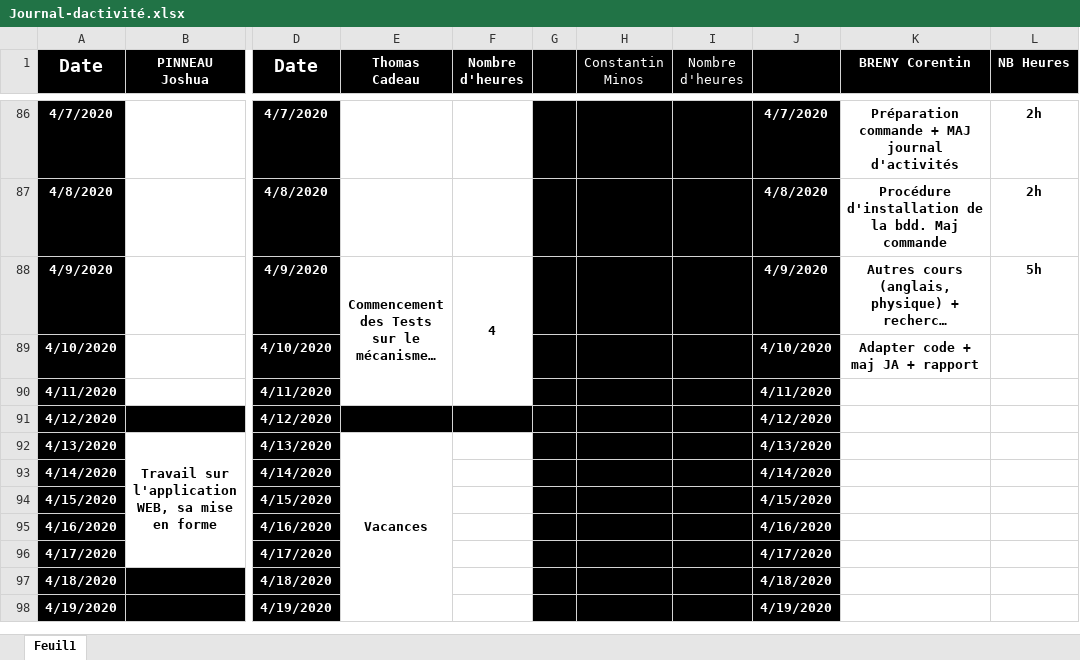
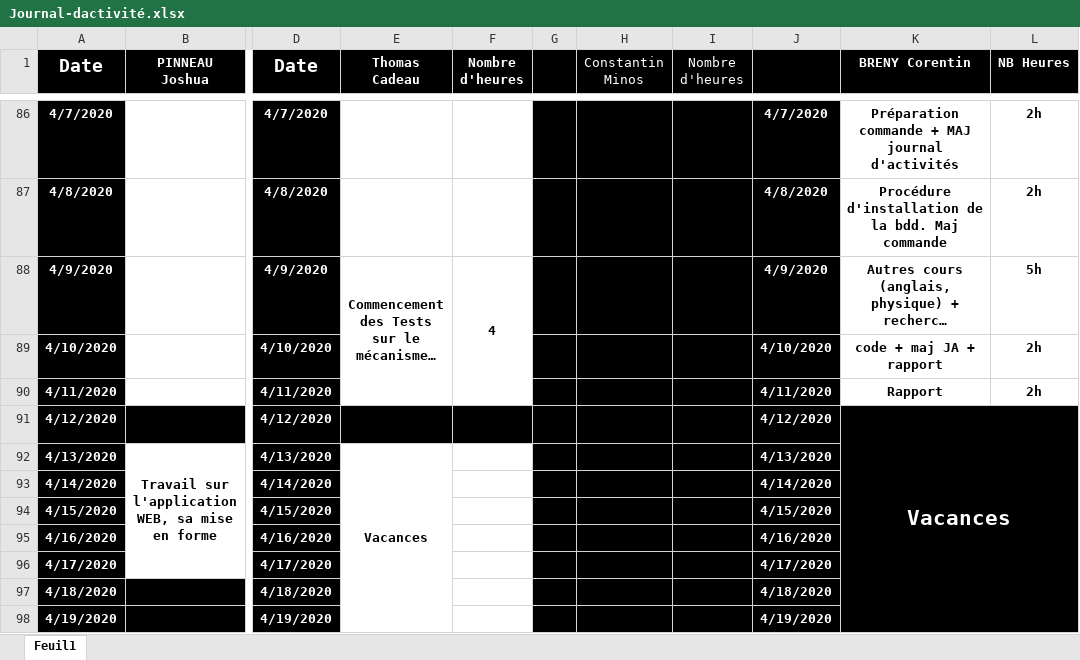
Before and after one commit to corentin-breny/Systeme_Escape_Game_13emePorte, an Excel workbook: Journal d'activité/Journal-dactivité.xlsx, sheet Feuil1, drawn as a sheet; only a part is shown, gaps mark what is left out; long unchanged cells end in …; values as stored, in another font and other column widths than the file's, no borders; the diff covers the shown part only; the diff names each change by its address in the sheet, - before the commit and + after, or states it on an @@ line.

Commit message:
Update Journal-dactivité.xlsx

```diff
--- a/Journal d'activité/Journal-dactivité.xlsx (sheet Feuil1)
+++ b/Journal d'activité/Journal-dactivité.xlsx (sheet Feuil1)
-K89 (BRENY Corentin): Adapter code + maj JA + rapport
+K89 (BRENY Corentin): code + maj JA + rapport
-L89:L90 (NB Heures): (empty)
+L89:L90 (NB Heures): 2h
-K90 (BRENY Corentin): (empty)
+K90 (BRENY Corentin): Rapport
-K91 (BRENY Corentin): (empty)
+K91 (BRENY Corentin): Vacances
-K91:L98 fill: none
+K91:L98 fill: #000000
+K91:L104 merged
```
Also changed, not shown: 4 edited cells, cell formats and merged cells elsewhere in this sheet.
